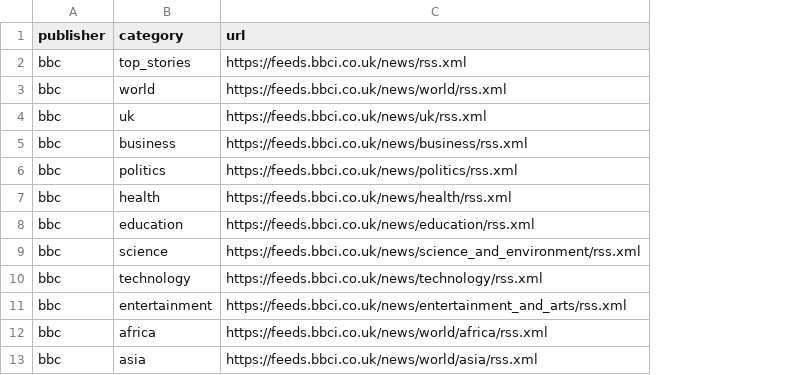
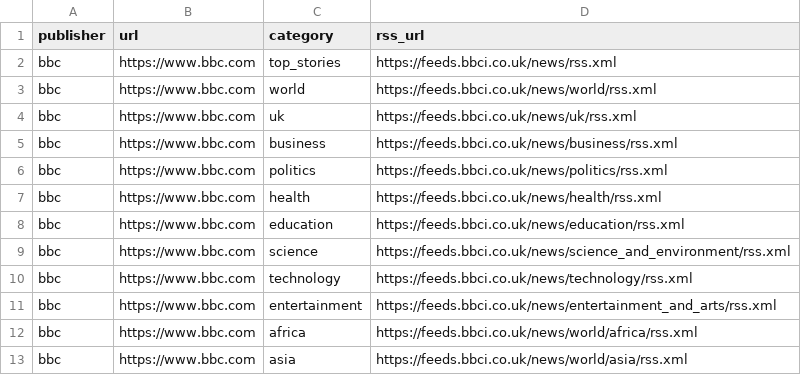
Before and after one commit to seungwonme/newsletter, a CSV file: data/rss_feeds.csv, drawn as a sheet; only a part is shown; addresses are those after the commit; the diff names each change by its address in the sheet, - before the commit and + after, or states it on an @@ line.

Commit message:
feat: rss feed db에 origin url 행 추가

```diff
--- a/data/rss_feeds.csv
+++ b/data/rss_feeds.csv
+column B (url), rows 2-13: all https://www.bbc.com
-D1: url
+D1: rss_url
```
Also changed, not shown: 3 other files.
